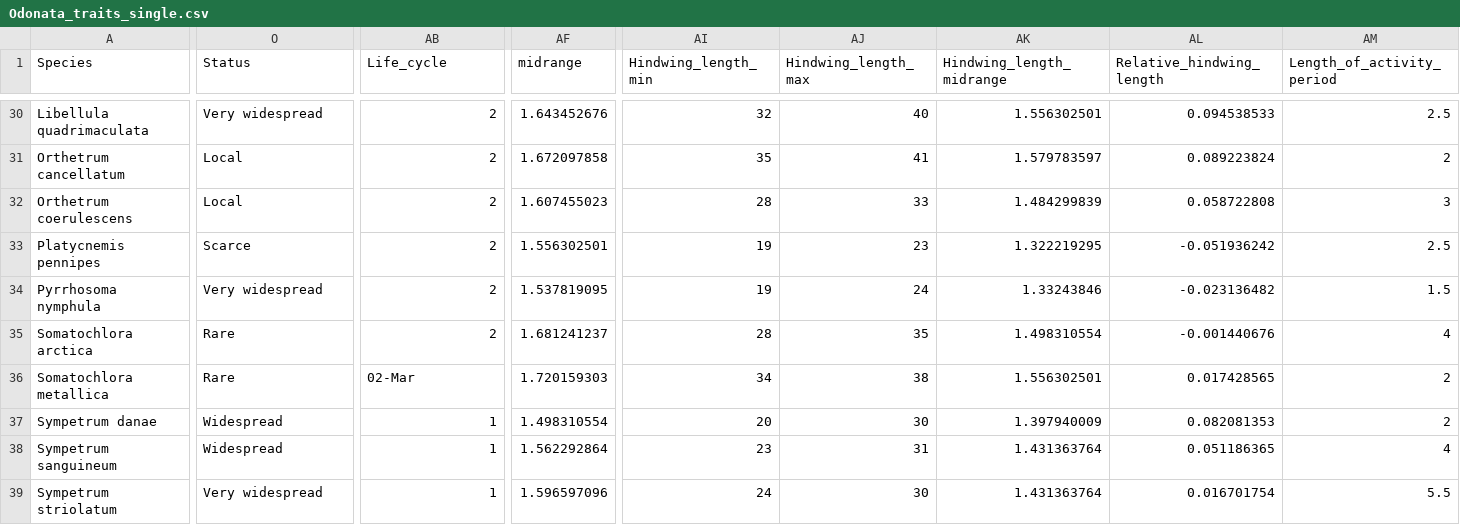
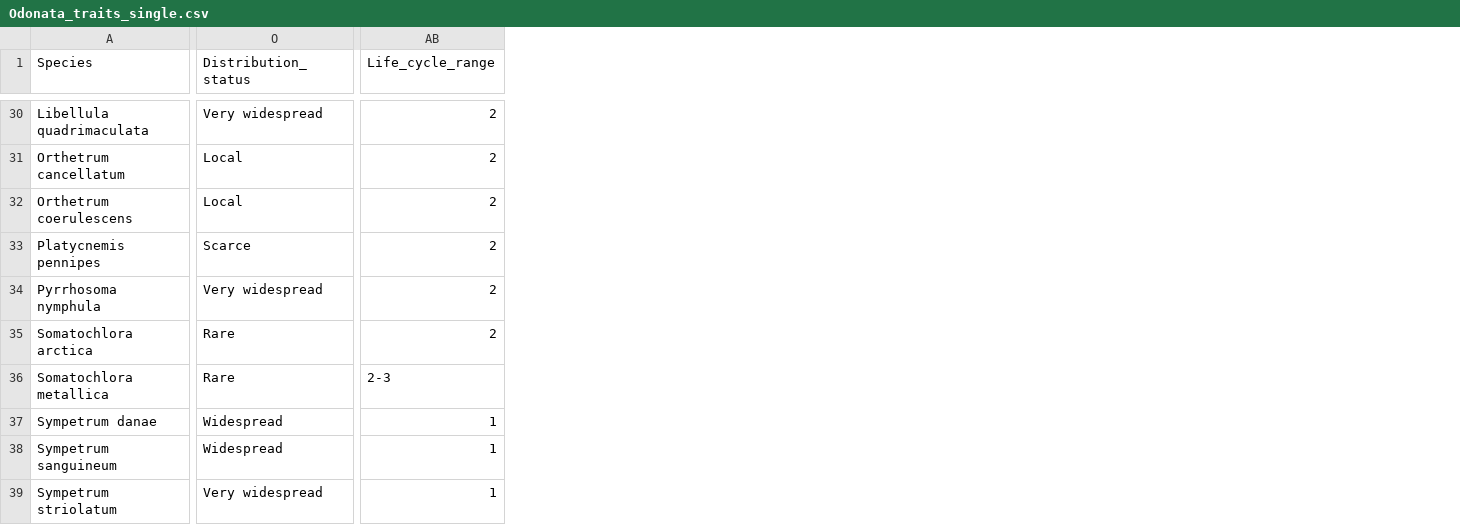
Before and after one commit to BiologicalRecordsCentre/Odonata_traits, a CSV file: Data/Odonata_traits_single.csv, drawn as a sheet; only a part is shown, gaps mark what is left out; the diff covers the shown part only; the diff names each change by its address in the sheet, - before the commit and + after, or states it on an @@ line.

```diff
--- a/Data/Odonata_traits_single.csv
+++ b/Data/Odonata_traits_single.csv
-column AF (midrange), rows 30-39: 1.643452676 | 1.672097858 | 1.607455023 | 1.556302501 | 1.537819095 | 1.681241237 | 1.720159303 | 1.498310554 | 1.562292864 | 1.596597096
-column AI (Hindwing_length_min), rows 30-39: 32 | 35 | 28 | 19 | 19 | 28 | 34 | 20 | 23 | 24
-column AJ (Hindwing_length_max), rows 30-39: 40 | 41 | 33 | 23 | 24 | 35 | 38 | 30 | 31 | 30
-column AK (Hindwing_length_midrange), rows 30-39: 1.556302501 | 1.579783597 | 1.484299839 | 1.322219295 | 1.33243846 | 1.498310554 | 1.556302501 | 1.397940009 | 1.431363764 | 1.431363764
-column AL (Relative_hindwing_length), rows 30-39: 0.094538533 | 0.089223824 | 0.058722808 | -0.051936242 | -0.023136482 | -0.001440676 | 0.017428565 | 0.082081353 | 0.051186365 | 0.016701754
-column AM (Length_of_activity_period), rows 30-39: 2.5 | 2 | 3 | 2.5 | 1.5 | 4 | 2 | 2 | 4 | 5.5
-O1: Status
+O1: Distribution_status
-AB1: Life_cycle
+AB1: Life_cycle_range
-AB36 (Life_cycle_range): 02-Mar
+AB36 (Life_cycle_range): 2-3
```
Also changed, not shown: 16 edited cells elsewhere in this file.
